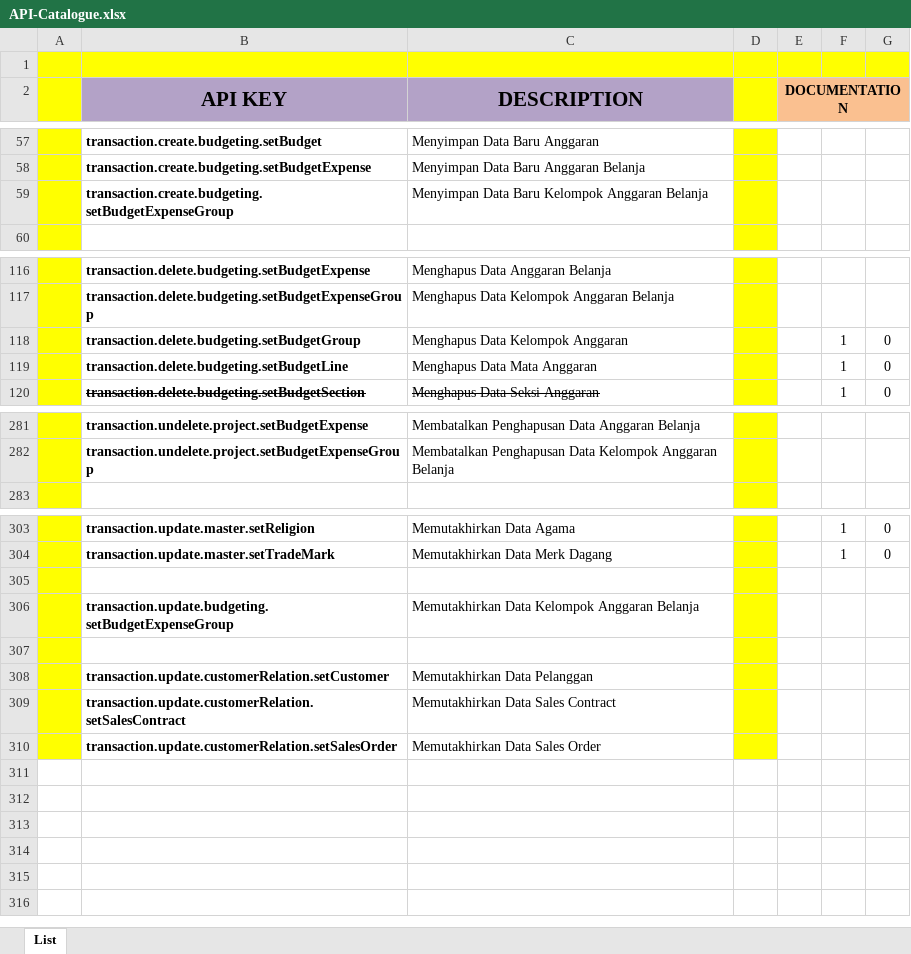
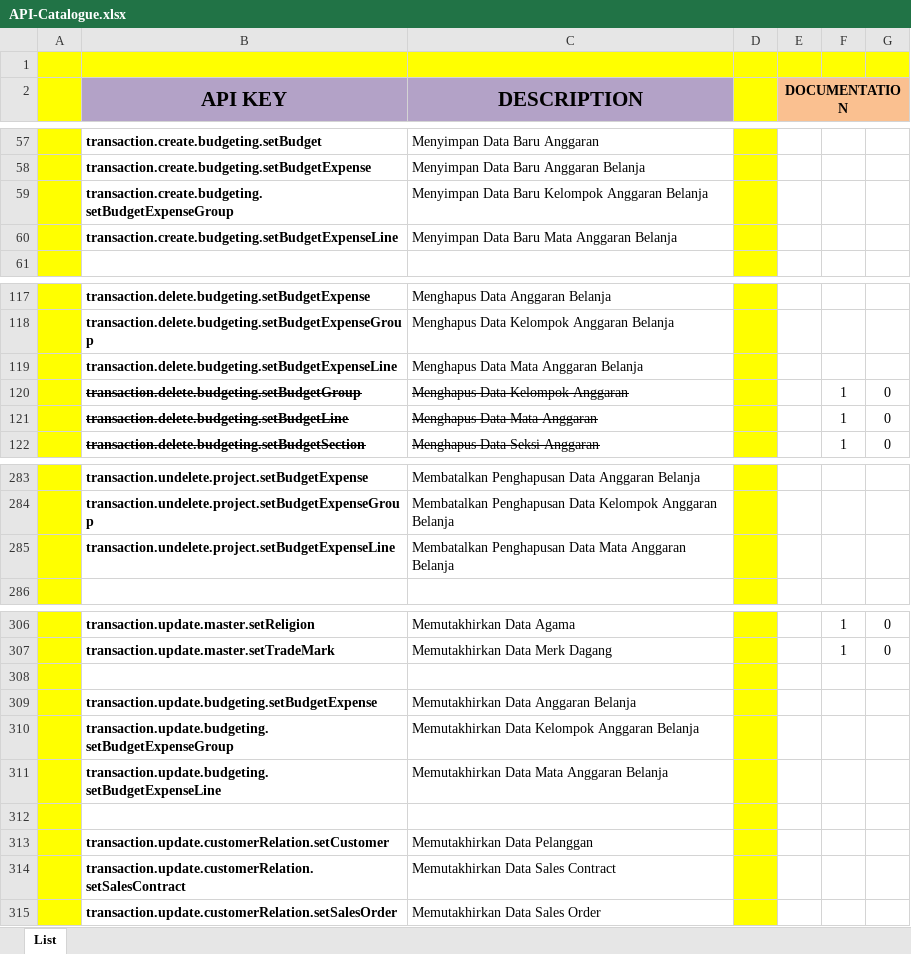
Before and after one commit to ptqdctechnologies/ERPReborn, an Excel workbook: Documentation/Documents/Blue Print/API Documents/API-Catalogue.xlsx, sheet List, drawn as a sheet; only a part is shown, gaps mark what is left out; values as stored, in another font and other column widths than the file's, no borders; addresses are those after the commit; the diff names each change by its address in the sheet, - before the commit and + after, or states it on an @@ line.

```diff
--- a/Documentation/Documents/Blue Print/API Documents/API-Catalogue.xlsx (sheet List)
+++ b/Documentation/Documents/Blue Print/API Documents/API-Catalogue.xlsx (sheet List)
+row 60:  | transaction.create.budgeting.setBudgetExpenseLine | Menyimpan Data Baru Mata Anggaran Belanja
+row 119:  | transaction.delete.budgeting.setBudgetExpenseLine | Menghapus Data Mata Anggaran Belanja
-B120:C121 strikethrough: off
+B120:C121 strikethrough: on
+row 285:  | transaction.undelete.project.setBudgetExpenseLine | Membatalkan Penghapusan Data Mata Anggaran Belanja
+row 309:  | transaction.update.budgeting.setBudgetExpense | Memutakhirkan Data Anggaran Belanja
+row 311:  | transaction.update.budgeting.setBudgetExpenseLine | Memutakhirkan Data Mata Anggaran Belanja
```
Also changed, not shown: 43 other files.
